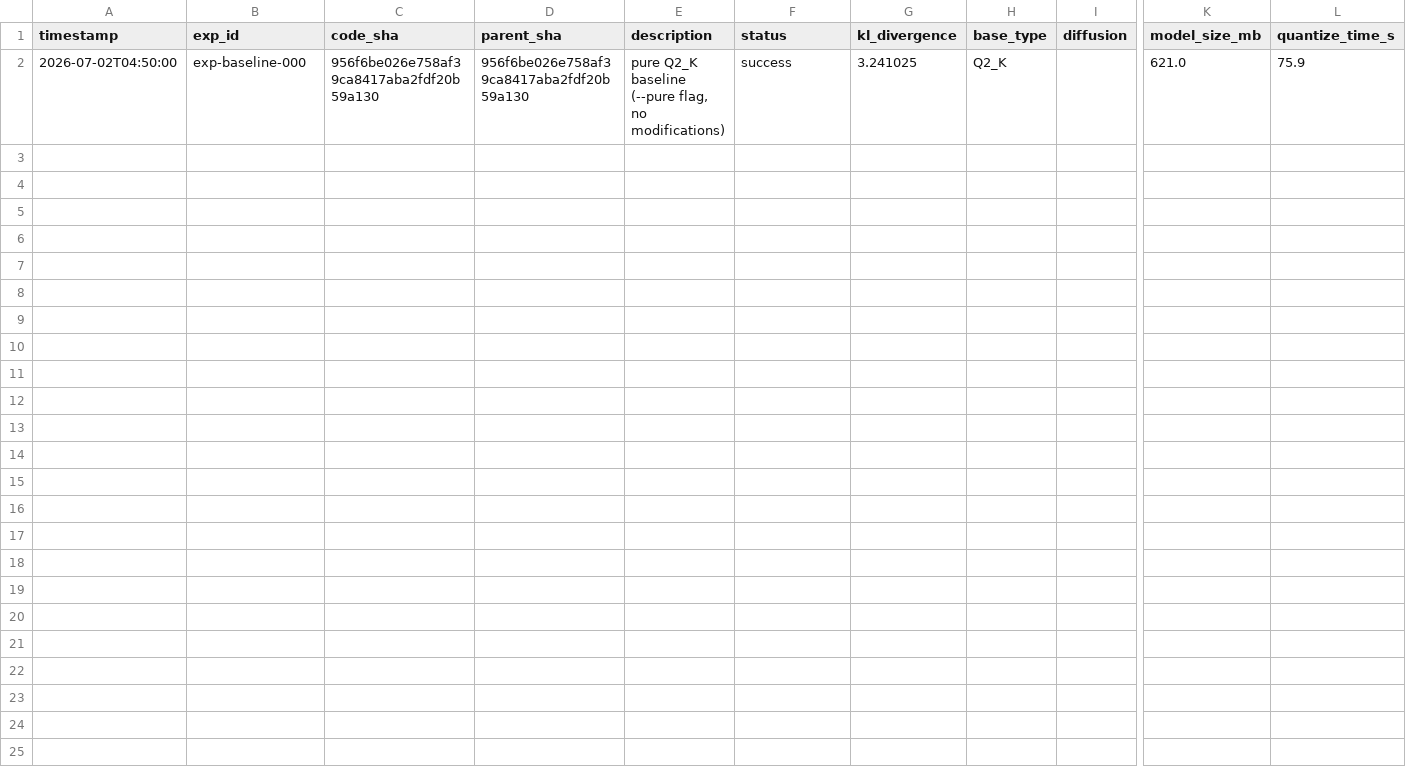
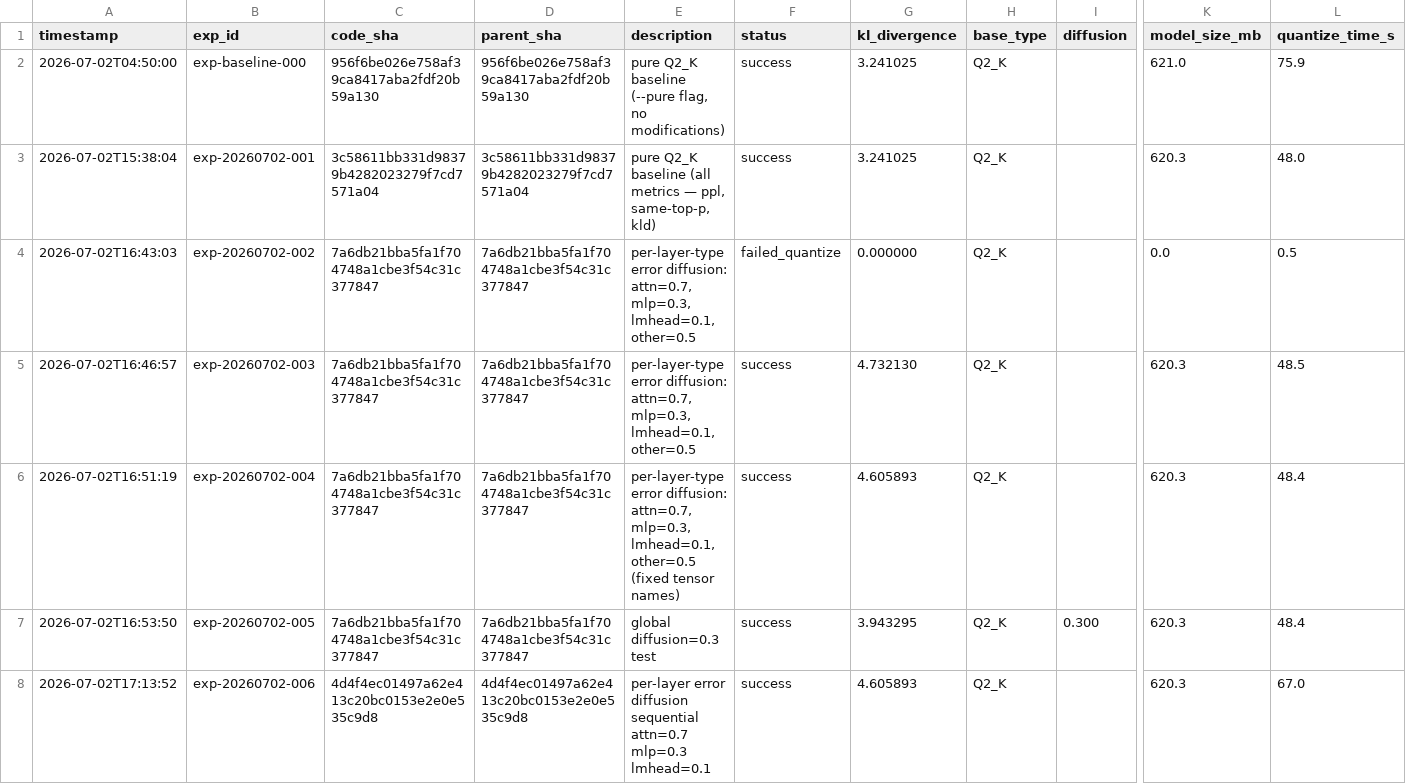
Before and after one commit to vektorprime/llama.cpp, a TSV file: tools/auto-quantize/results.tsv, drawn as a sheet; only a part is shown, gaps mark what is left out; rows hold the shown columns only; the diff covers the shown part only; the diff names each change by its address in the sheet, - before the commit and + after, or states it on an @@ line.

```diff
--- a/tools/auto-quantize/results.tsv
+++ b/tools/auto-quantize/results.tsv
+row 3: 2026-07-02T15:38:04 | exp-20260702-001 | 3c58611bb331d98379b4282023279f7cd7571a04 | 3c58611bb331d98379b4282023279f7cd7571a04 | pure Q2_K baseline (all metrics — ppl, same-top-p, kld) | success | 3.241025 | Q2_K |  | 620.3 | 48.0
+row 4: 2026-07-02T16:43:03 | exp-20260702-002 | 7a6db21bba5fa1f704748a1cbe3f54c31c377847 | 7a6db21bba5fa1f704748a1cbe3f54c31c377847 | per-layer-type error diffusion: attn=0.7, mlp=0.3, lmhead=0.1, other=0.5 | failed_quantize | 0.000000 | Q2_K |  | 0.0 | 0.5
+row 5: 2026-07-02T16:46:57 | exp-20260702-003 | 7a6db21bba5fa1f704748a1cbe3f54c31c377847 | 7a6db21bba5fa1f704748a1cbe3f54c31c377847 | per-layer-type error diffusion: attn=0.7, mlp=0.3, lmhead=0.1, other=0.5 | success | 4.732130 | Q2_K |  | 620.3 | 48.5
+row 6: 2026-07-02T16:51:19 | exp-20260702-004 | 7a6db21bba5fa1f704748a1cbe3f54c31c377847 | 7a6db21bba5fa1f704748a1cbe3f54c31c377847 | per-layer-type error diffusion: attn=0.7, mlp=0.3, lmhead=0.1, other=0.5 (fixed tensor names) | success | 4.605893 | Q2_K |  | 620.3 | 48.4
+row 7: 2026-07-02T16:53:50 | exp-20260702-005 | 7a6db21bba5fa1f704748a1cbe3f54c31c377847 | 7a6db21bba5fa1f704748a1cbe3f54c31c377847 | global diffusion=0.3 test | success | 3.943295 | Q2_K | 0.300 | 620.3 | 48.4
+row 8: 2026-07-02T17:13:52 | exp-20260702-006 | 4d4f4ec01497a62e413c20bc0153e2e0e535c9d8 | 4d4f4ec01497a62e413c20bc0153e2e0e535c9d8 | per-layer error diffusion sequential attn=0.7 mlp=0.3 lmhead=0.1 | success | 4.605893 | Q2_K |  | 620.3 | 67.0
```
Also changed, not shown: 6 added rows elsewhere in this file, 26 other files.
